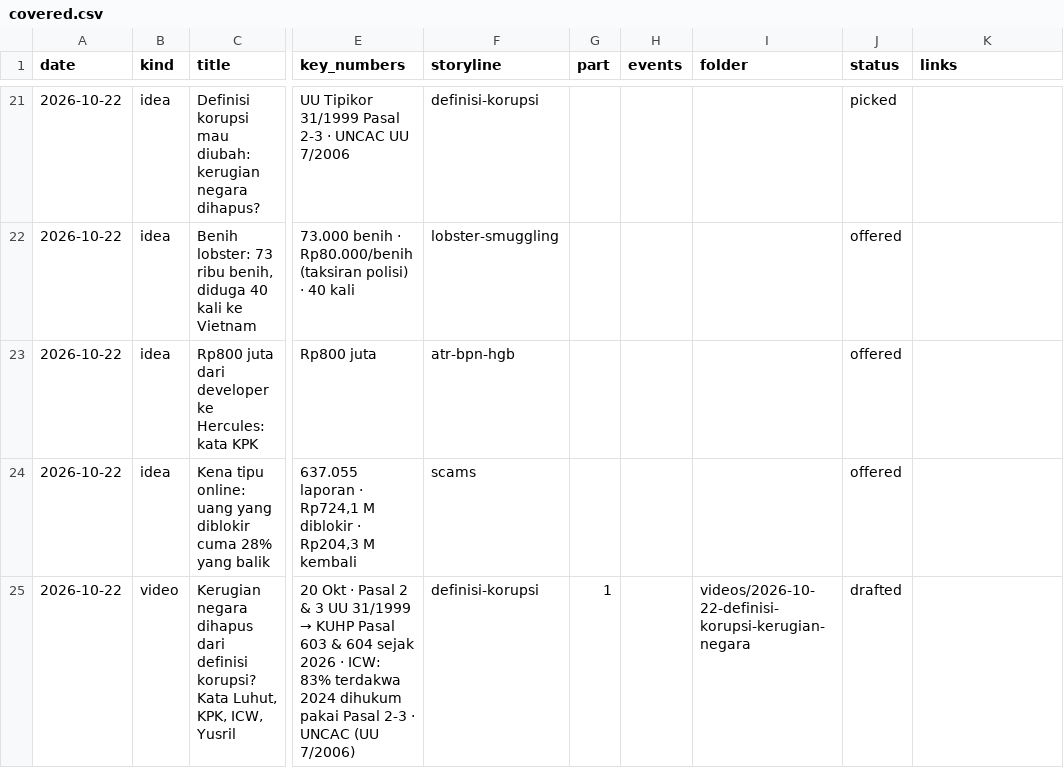
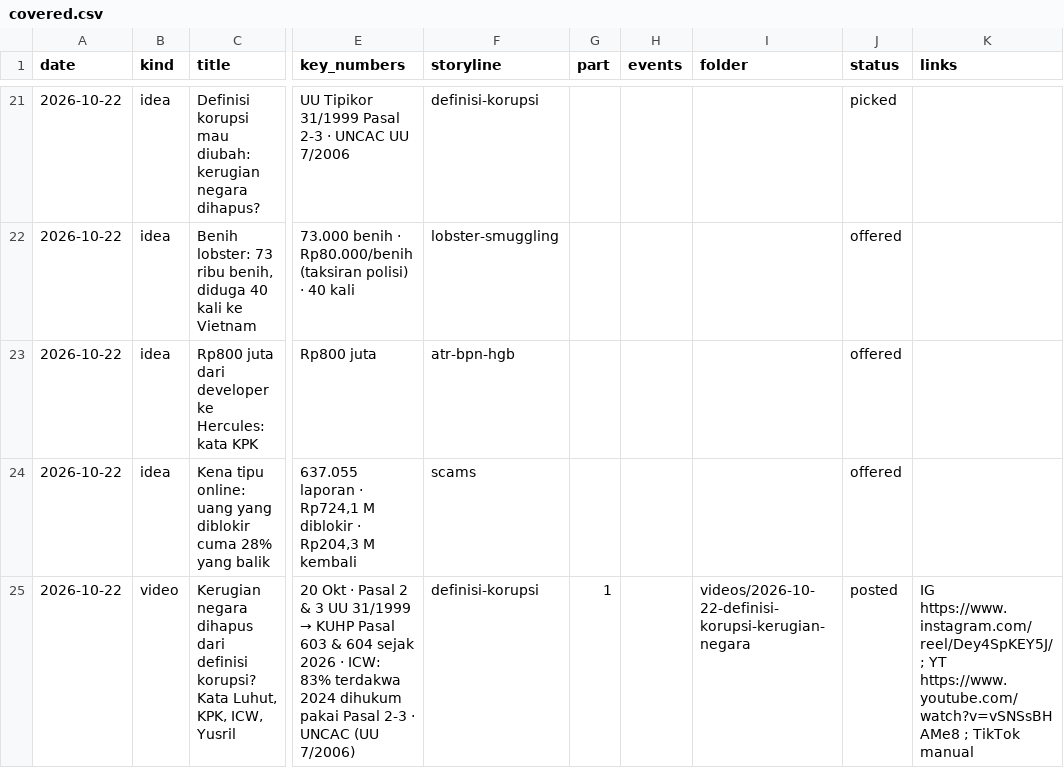
Before and after one commit to psatyadarma/explainer-studio, a CSV file: accounts/rangkumindong/knowledge/covered.csv, drawn as a sheet; only a part is shown, gaps mark what is left out; the diff names each change by its address in the sheet, - before the commit and + after, or states it on an @@ line.

```diff
--- a/accounts/rangkumindong/knowledge/covered.csv
+++ b/accounts/rangkumindong/knowledge/covered.csv
-J25 (status): drafted
+J25 (status): posted
-K25 (links): (empty)
+K25 (links): IG https://www.instagram.com/reel/Dey4SpKEY5J/ ; YT https://www.youtube.com/watch?v=vSNSsBHAMe8 ; TikTok manual
```
Also changed, not shown: 9 other files.
